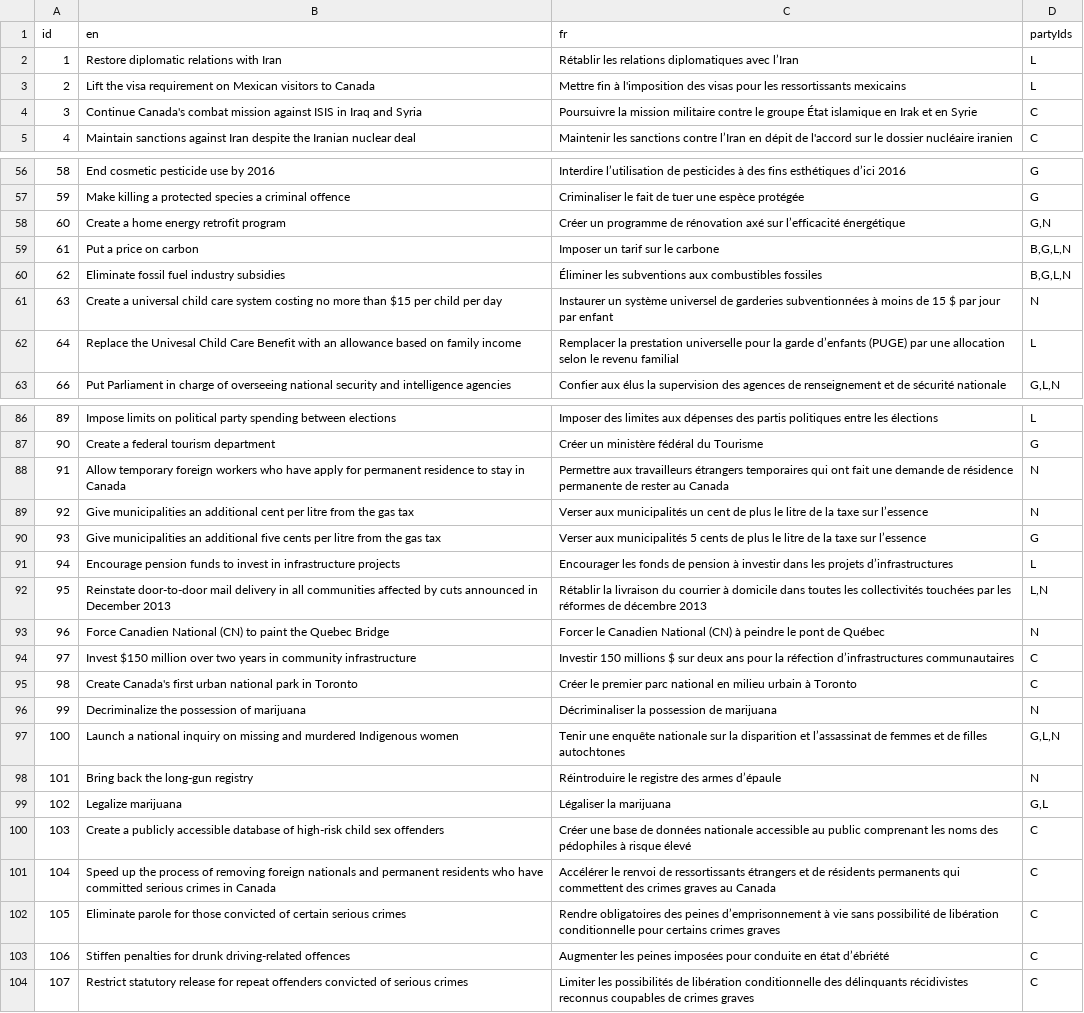
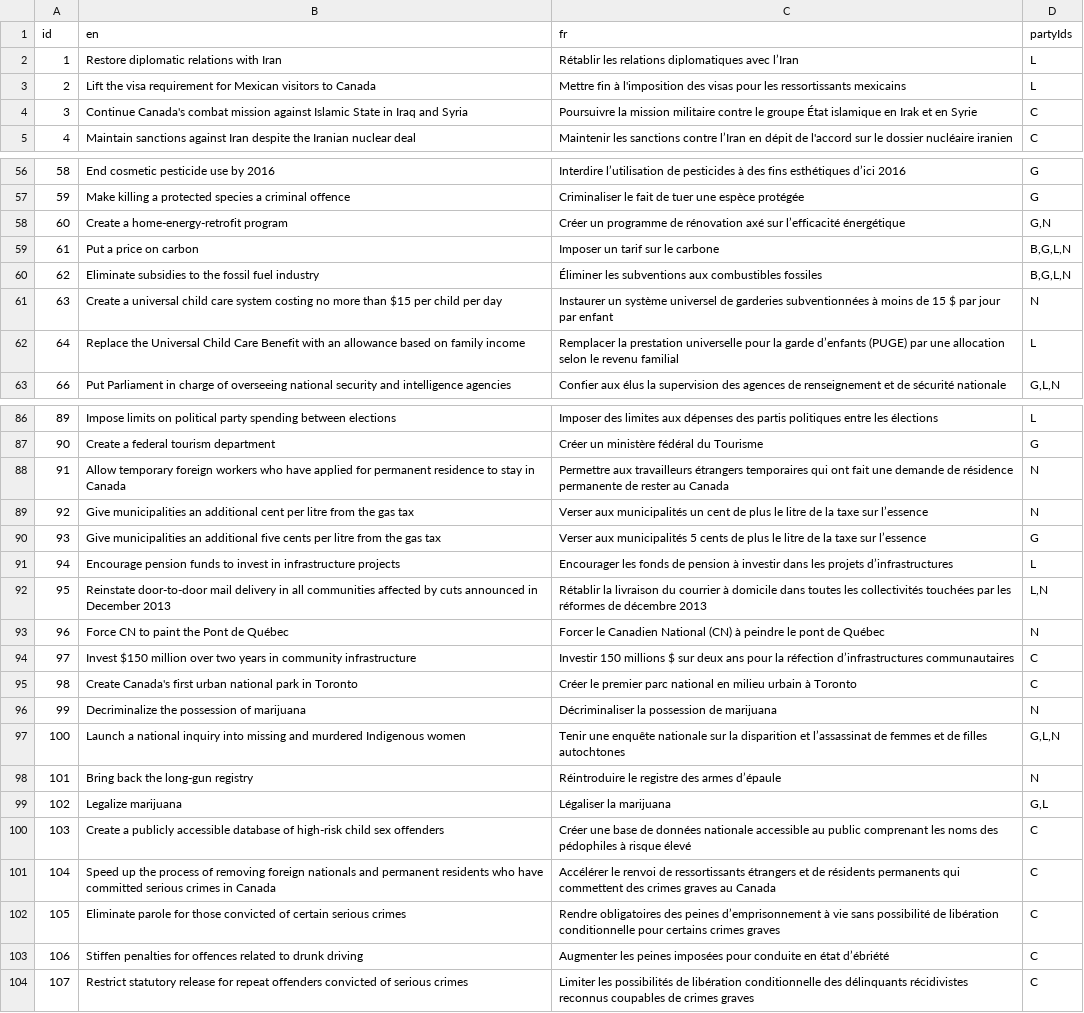
Before and after one commit to adamhooper/policy-vote, a CSV file: data/policies.csv, drawn as a sheet; only a part is shown, gaps mark what is left out; the diff covers the shown part only.

```diff
--- a/data/policies.csv
+++ b/data/policies.csv
@@ -2,4 +2,4 @@ id,en,fr,partyIds
 1,Restore diplomatic relations with Iran,Rétablir les relations diplomatiques avec l’Iran,L
-2,Lift the visa requirement on Mexican visitors to Canada,Mettre fin à l'imposition des visas pour les ressortissants mexicains,L
-3,Continue Canada's combat mission against ISIS in Iraq and Syria,Poursuivre la mission militaire contre le groupe État islamique en Irak et en Syrie,C
+2,Lift the visa requirement for Mexican visitors to Canada,Mettre fin à l'imposition des visas pour les ressortissants mexicains,L
+3,Continue Canada's combat mission against Islamic State in Iraq and Syria,Poursuivre la mission militaire contre le groupe État islamique en Irak et en Syrie,C
 4,Maintain sanctions against Iran despite the Iranian nuclear deal,Maintenir les sanctions contre l’Iran en dépit de l'accord sur le dossier nucléaire iranien,C
@@ -57,7 +57,7 @@ id,en,fr,partyIds
 59,Make killing a protected species a criminal offence,Criminaliser le fait de tuer une espèce protégée,G
-60,Create a home energy retrofit program,Créer un programme de rénovation axé sur l’efficacité énergétique,"G,N"
+60,Create a home-energy-retrofit program,Créer un programme de rénovation axé sur l’efficacité énergétique,"G,N"
 61,Put a price on carbon,Imposer un tarif sur le carbone,"B,G,L,N"
-62,Eliminate fossil fuel industry subsidies,Éliminer les subventions aux combustibles fossiles,"B,G,L,N"
+62,Eliminate subsidies to the fossil fuel industry,Éliminer les subventions aux combustibles fossiles,"B,G,L,N"
 63,Create a universal child care system costing no more than $15 per child per day,Instaurer un système universel de garderies subventionnées à moins de 15 $ par jour par enfant,N
-64,Replace the Univesal Child Care Benefit with an allowance based on family income,Remplacer la prestation universelle pour la garde d’enfants (PUGE) par une allocation selon le revenu familial,L
+64,Replace the Universal Child Care Benefit with an allowance based on family income,Remplacer la prestation universelle pour la garde d’enfants (PUGE) par une allocation selon le revenu familial,L
 66,Put Parliament in charge of overseeing national security and intelligence agencies,Confier aux élus la supervision des agences de renseignement et de sécurité nationale,"G,L,N"
@@ -87,3 +87,3 @@ id,en,fr,partyIds
 90,Create a federal tourism department,Créer un ministère fédéral du Tourisme,G
-91,Allow temporary foreign workers who have apply for permanent residence to stay in Canada,Permettre aux travailleurs étrangers temporaires qui ont fait une demande de résidence permanente de rester au Canada,N
+91,Allow temporary foreign workers who have applied for permanent residence to stay in Canada,Permettre aux travailleurs étrangers temporaires qui ont fait une demande de résidence permanente de rester au Canada,N
 92,Give municipalities an additional cent per litre from the gas tax,Verser aux municipalités un cent de plus le litre de la taxe sur l’essence,N
@@ -92,3 +92,3 @@ id,en,fr,partyIds
 95,Reinstate door-to-door mail delivery in all communities affected by cuts announced in December 2013,Rétablir la livraison du courrier à domicile dans toutes les collectivités touchées par les réformes de décembre 2013 ,"L,N"
-96,Force Canadien National (CN) to paint the Quebec Bridge,Forcer le Canadien National (CN) à peindre le pont de Québec,N
+96,Force CN to paint the Pont de Québec,Forcer le Canadien National (CN) à peindre le pont de Québec,N
 97,Invest $150 million over two years in community infrastructure,Investir 150 millions $ sur deux ans pour la réfection d’infrastructures communautaires,C
@@ -96,3 +96,3 @@ id,en,fr,partyIds
 99,Decriminalize the possession of marijuana,Décriminaliser la possession de marijuana,N
-100,Launch a national inquiry on missing and murdered Indigenous women,Tenir une enquête nationale sur la disparition et l’assassinat de femmes et de filles autochtones,"G,L,N"
+100,Launch a national inquiry into missing and murdered Indigenous women,Tenir une enquête nationale sur la disparition et l’assassinat de femmes et de filles autochtones,"G,L,N"
 101,Bring back the long-gun registry,Réintroduire le registre des armes d’épaule,N
@@ -102,3 +102,3 @@ id,en,fr,partyIds
 105,Eliminate parole for those convicted of certain serious crimes,Rendre obligatoires des peines d’emprisonnement à vie sans possibilité de libération conditionnelle pour certains crimes graves,C
-106,Stiffen penalties for drunk driving-related offences,Augmenter les peines imposées pour conduite en état d’ébriété,C
+106,Stiffen penalties for offences related to drunk driving,Augmenter les peines imposées pour conduite en état d’ébriété,C
 107,Restrict statutory release for repeat offenders convicted of serious crimes,Limiter les possibilités de libération conditionnelle des délinquants récidivistes reconnus coupables de crimes graves,C
```
Also changed, not shown: 14 added rows and 23 edited cells elsewhere in this file.
